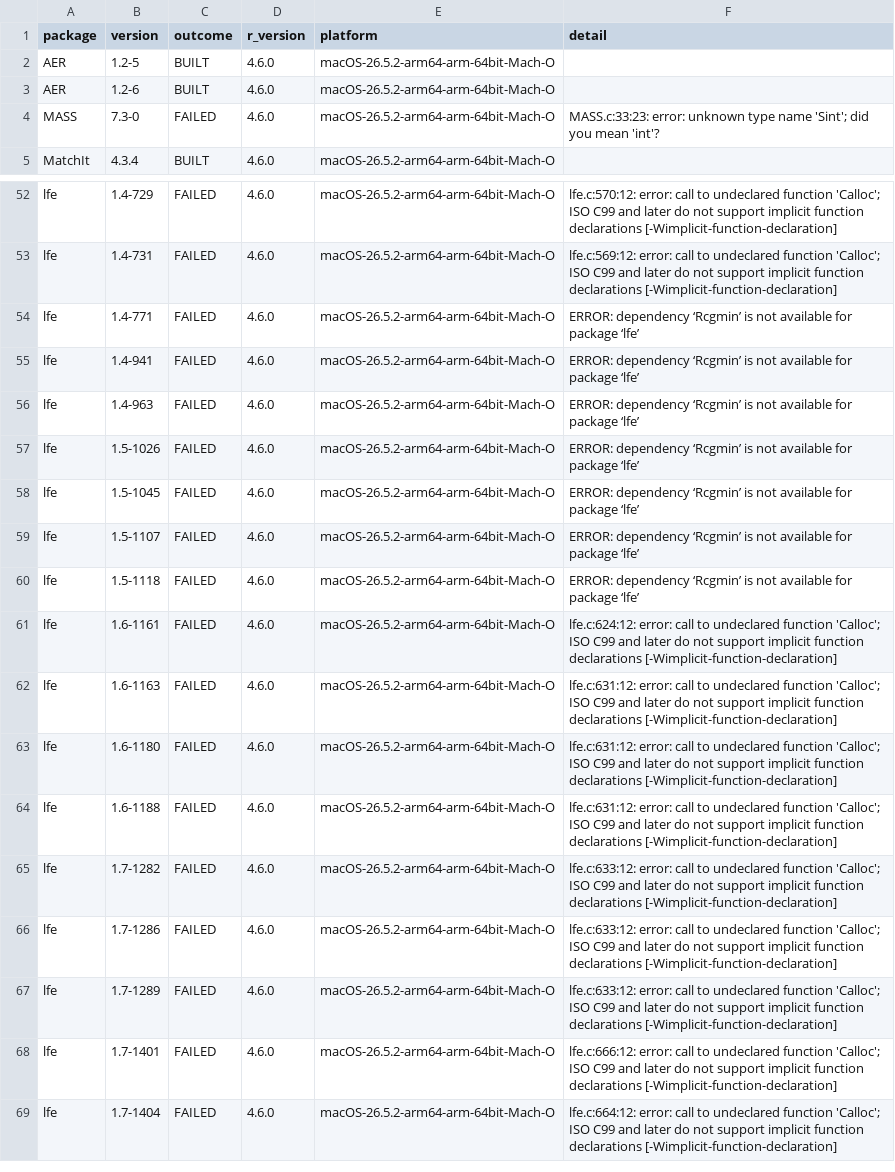
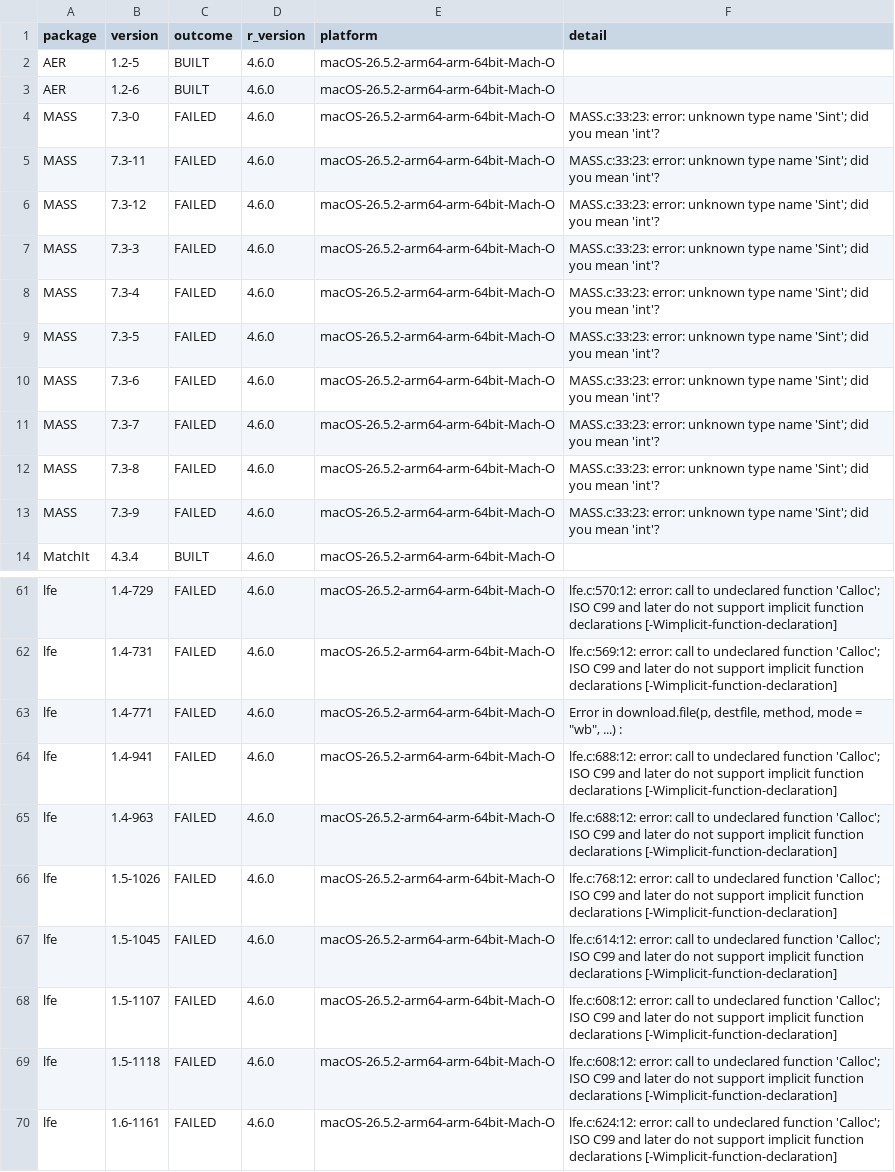
Before and after one commit to recite/kasauti, a CSV file: data/builds.csv, drawn as a sheet; only a part is shown, gaps mark what is left out; the shorter side is filled out with more unchanged rows; the diff covers the shown part only.

```diff
--- a/data/builds.csv
+++ b/data/builds.csv
@@ -4,2 +4,11 @@ AER,1.2-6,BUILT,4.6.0,macOS-26.5.2-arm64-arm-64bit-Mach-O,
 MASS,7.3-0,FAILED,4.6.0,macOS-26.5.2-arm64-arm-64bit-Mach-O,MASS.c:33:23: error: unknown type name 'Sint'; did you mean 'int'?
+MASS,7.3-11,FAILED,4.6.0,macOS-26.5.2-arm64-arm-64bit-Mach-O,MASS.c:33:23: error: unknown type name 'Sint'; did you mean 'int'?
+MASS,7.3-12,FAILED,4.6.0,macOS-26.5.2-arm64-arm-64bit-Mach-O,MASS.c:33:23: error: unknown type name 'Sint'; did you mean 'int'?
+MASS,7.3-3,FAILED,4.6.0,macOS-26.5.2-arm64-arm-64bit-Mach-O,MASS.c:33:23: error: unknown type name 'Sint'; did you mean 'int'?
+MASS,7.3-4,FAILED,4.6.0,macOS-26.5.2-arm64-arm-64bit-Mach-O,MASS.c:33:23: error: unknown type name 'Sint'; did you mean 'int'?
+MASS,7.3-5,FAILED,4.6.0,macOS-26.5.2-arm64-arm-64bit-Mach-O,MASS.c:33:23: error: unknown type name 'Sint'; did you mean 'int'?
+MASS,7.3-6,FAILED,4.6.0,macOS-26.5.2-arm64-arm-64bit-Mach-O,MASS.c:33:23: error: unknown type name 'Sint'; did you mean 'int'?
+MASS,7.3-7,FAILED,4.6.0,macOS-26.5.2-arm64-arm-64bit-Mach-O,MASS.c:33:23: error: unknown type name 'Sint'; did you mean 'int'?
+MASS,7.3-8,FAILED,4.6.0,macOS-26.5.2-arm64-arm-64bit-Mach-O,MASS.c:33:23: error: unknown type name 'Sint'; did you mean 'int'?
+MASS,7.3-9,FAILED,4.6.0,macOS-26.5.2-arm64-arm-64bit-Mach-O,MASS.c:33:23: error: unknown type name 'Sint'; did you mean 'int'?
 MatchIt,4.3.4,BUILT,4.6.0,macOS-26.5.2-arm64-arm-64bit-Mach-O,
@@ -53,9 +62,9 @@ lfe,1.4-729,FAILED,4.6.0,macOS-26.5.2-arm64-arm-64bit-Mach-O,lfe.c:570:12: error
 lfe,1.4-731,FAILED,4.6.0,macOS-26.5.2-arm64-arm-64bit-Mach-O,lfe.c:569:12: error: call to undeclared function 'Calloc'; ISO C99 and later do not support implicit function declarations [-Wimplicit-function-declaration]
-lfe,1.4-771,FAILED,4.6.0,macOS-26.5.2-arm64-arm-64bit-Mach-O,ERROR: dependency ‘Rcgmin’ is not available for package ‘lfe’
-lfe,1.4-941,FAILED,4.6.0,macOS-26.5.2-arm64-arm-64bit-Mach-O,ERROR: dependency ‘Rcgmin’ is not available for package ‘lfe’
-lfe,1.4-963,FAILED,4.6.0,macOS-26.5.2-arm64-arm-64bit-Mach-O,ERROR: dependency ‘Rcgmin’ is not available for package ‘lfe’
-lfe,1.5-1026,FAILED,4.6.0,macOS-26.5.2-arm64-arm-64bit-Mach-O,ERROR: dependency ‘Rcgmin’ is not available for package ‘lfe’
-lfe,1.5-1045,FAILED,4.6.0,macOS-26.5.2-arm64-arm-64bit-Mach-O,ERROR: dependency ‘Rcgmin’ is not available for package ‘lfe’
-lfe,1.5-1107,FAILED,4.6.0,macOS-26.5.2-arm64-arm-64bit-Mach-O,ERROR: dependency ‘Rcgmin’ is not available for package ‘lfe’
-lfe,1.5-1118,FAILED,4.6.0,macOS-26.5.2-arm64-arm-64bit-Mach-O,ERROR: dependency ‘Rcgmin’ is not available for package ‘lfe’
+lfe,1.4-771,FAILED,4.6.0,macOS-26.5.2-arm64-arm-64bit-Mach-O,"Error in download.file(p, destfile, method, mode = ""wb"", ...) :"
+lfe,1.4-941,FAILED,4.6.0,macOS-26.5.2-arm64-arm-64bit-Mach-O,lfe.c:688:12: error: call to undeclared function 'Calloc'; ISO C99 and later do not support implicit function declarations [-Wimplicit-function-declaration]
+lfe,1.4-963,FAILED,4.6.0,macOS-26.5.2-arm64-arm-64bit-Mach-O,lfe.c:688:12: error: call to undeclared function 'Calloc'; ISO C99 and later do not support implicit function declarations [-Wimplicit-function-declaration]
+lfe,1.5-1026,FAILED,4.6.0,macOS-26.5.2-arm64-arm-64bit-Mach-O,lfe.c:768:12: error: call to undeclared function 'Calloc'; ISO C99 and later do not support implicit function declarations [-Wimplicit-function-declaration]
+lfe,1.5-1045,FAILED,4.6.0,macOS-26.5.2-arm64-arm-64bit-Mach-O,lfe.c:614:12: error: call to undeclared function 'Calloc'; ISO C99 and later do not support implicit function declarations [-Wimplicit-function-declaration]
+lfe,1.5-1107,FAILED,4.6.0,macOS-26.5.2-arm64-arm-64bit-Mach-O,lfe.c:608:12: error: call to undeclared function 'Calloc'; ISO C99 and later do not support implicit function declarations [-Wimplicit-function-declaration]
+lfe,1.5-1118,FAILED,4.6.0,macOS-26.5.2-arm64-arm-64bit-Mach-O,lfe.c:608:12: error: call to undeclared function 'Calloc'; ISO C99 and later do not support implicit function declarations [-Wimplicit-function-declaration]
 lfe,1.6-1161,FAILED,4.6.0,macOS-26.5.2-arm64-arm-64bit-Mach-O,lfe.c:624:12: error: call to undeclared function 'Calloc'; ISO C99 and later do not support implicit function declarations [-Wimplicit-function-declaration]
```
Also changed, not shown: 16 edited cells elsewhere in this file, 9 other files.
